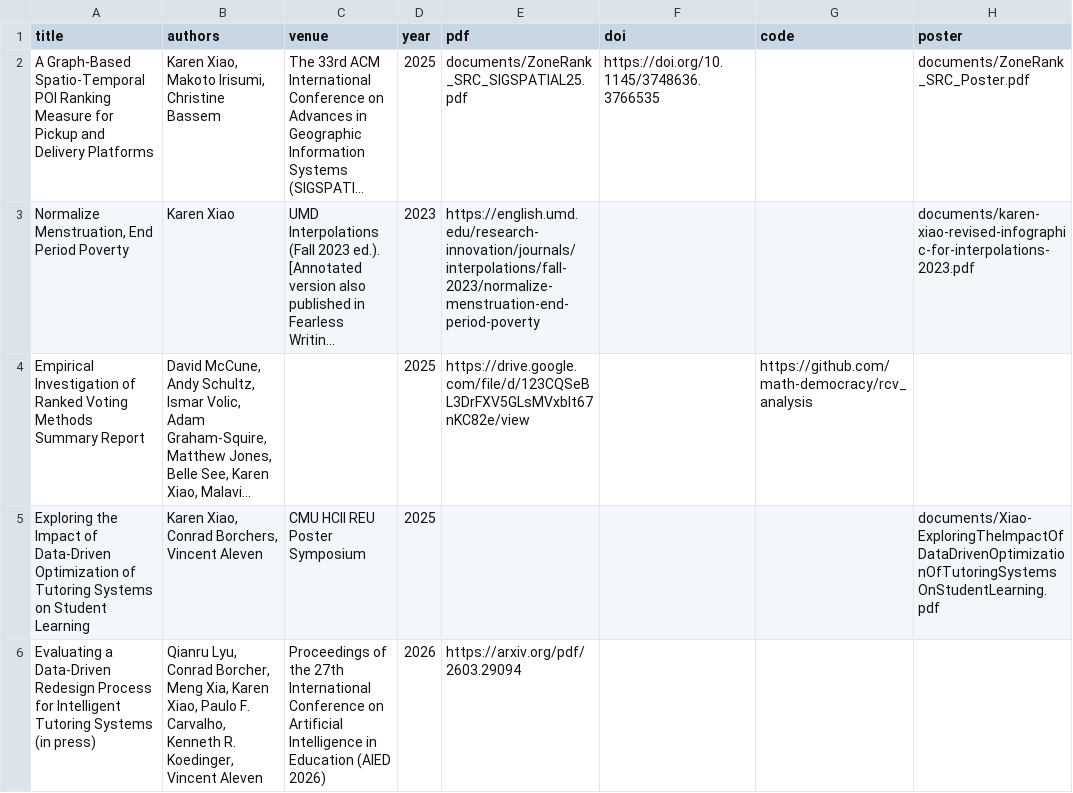
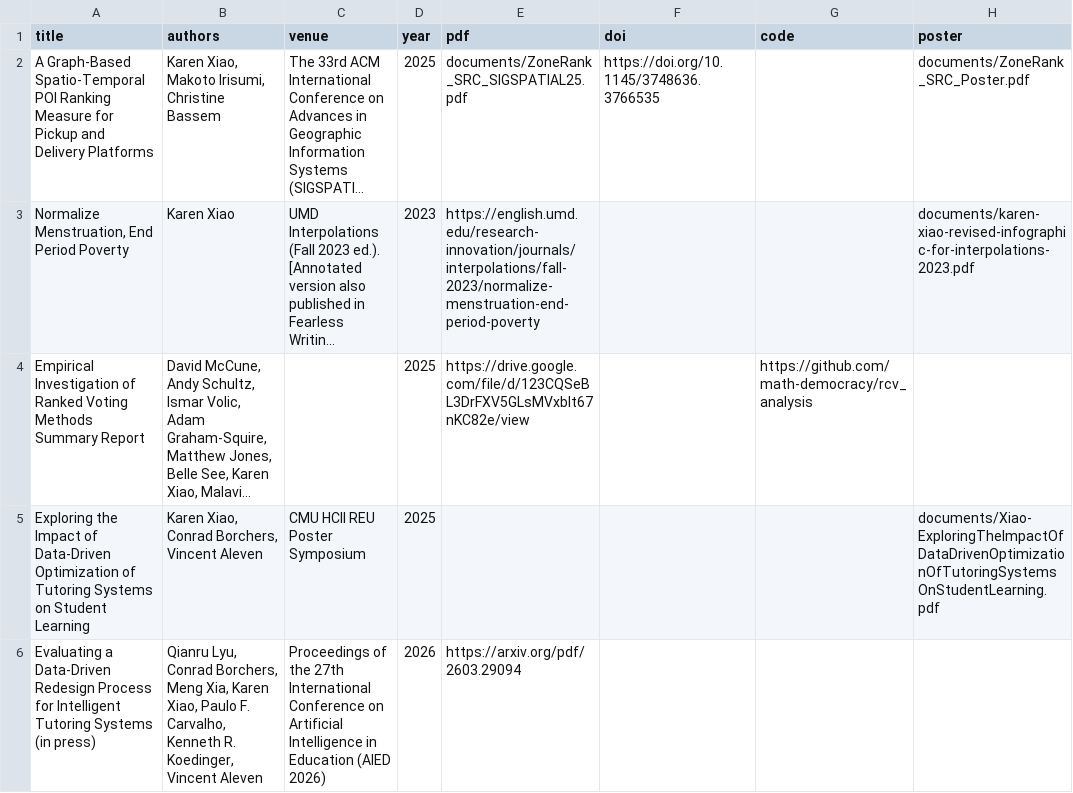
Before and after one commit to xiaokaren/xiaokaren.github.io, a CSV file: documents/publications.csv, drawn as a sheet; only a part is shown; long unchanged cells end in …; the diff names each change by its address in the sheet, - before the commit and + after, or states it on an @@ line.

```diff
--- a/documents/publications.csv
+++ b/documents/publications.csv
-B6 (authors): …Lyu, Conrad Borcher, Meng Xia,…
+B6 (authors): …Lyu, Conrad Borchers, Meng Xia,…
```
Also changed, not shown: 6 other files.
